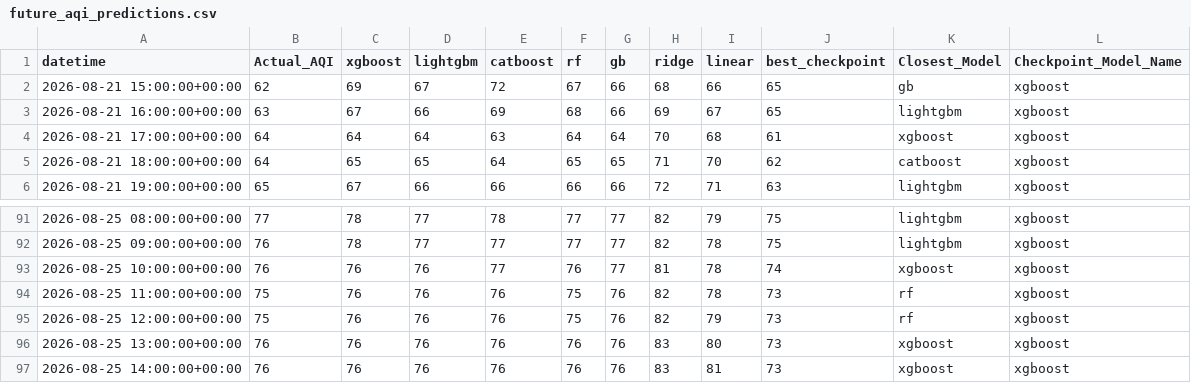
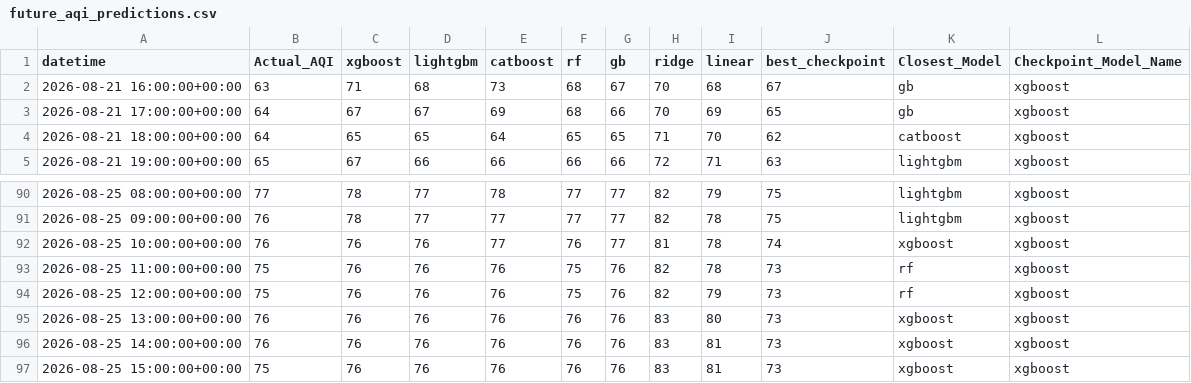
Before and after one commit to Yusra-Munawwar/AQI_Prediction, a CSV file: data/future_aqi_predictions.csv, drawn as a sheet; only a part is shown, gaps mark what is left out.

```diff
--- a/data/future_aqi_predictions.csv
+++ b/data/future_aqi_predictions.csv
@@ -1,5 +1,4 @@
 datetime,Actual_AQI,xgboost,lightgbm,catboost,rf,gb,ridge,linear,best_checkpoint,Closest_Model,Checkpoint_Model_Name
-2026-08-21 15:00:00+00:00,62,69,67,72,67,66,68,66,65,gb,xgboost
-2026-08-21 16:00:00+00:00,63,67,66,69,68,66,69,67,65,lightgbm,xgboost
-2026-08-21 17:00:00+00:00,64,64,64,63,64,64,70,68,61,xgboost,xgboost
+2026-08-21 16:00:00+00:00,63,71,68,73,68,67,70,68,67,gb,xgboost
+2026-08-21 17:00:00+00:00,64,67,67,69,68,66,70,69,65,gb,xgboost
 2026-08-21 18:00:00+00:00,64,65,65,64,65,65,71,70,62,catboost,xgboost
@@ -97 +96,2 @@ datetime,Actual_AQI,xgboost,lightgbm,catboost,rf,gb,ridge,linear,best_checkpoint
 2026-08-25 14:00:00+00:00,76,76,76,76,76,76,83,81,73,xgboost,xgboost
+2026-08-25 15:00:00+00:00,75,76,76,76,76,76,83,81,73,xgboost,xgboost
```
Also changed, not shown: data/future_prediction_comparison.csv, 13 other files.
